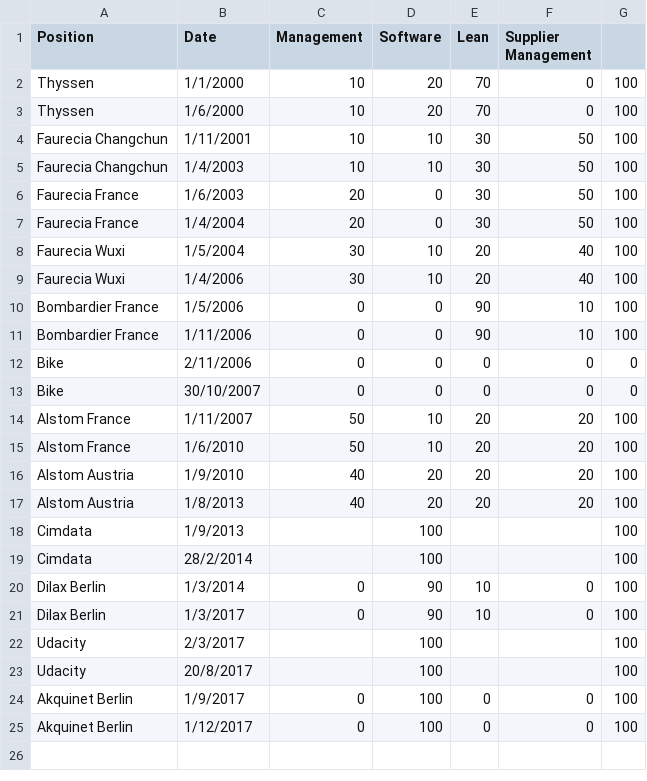
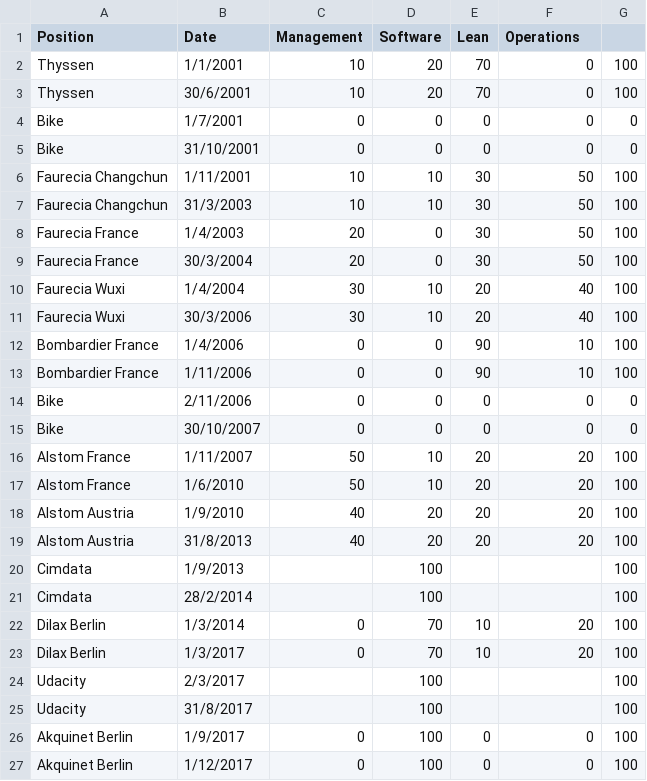
Before and after one commit to clementlefevre/electricity_rates, a CSV file: gis/resume_data.csv, drawn as a sheet.

```diff
--- a/gis/resume_data.csv
+++ b/gis/resume_data.csv
@@ -1,11 +1,13 @@
-Position,Date,Management,Software,Lean,Supplier Management,
-Thyssen,1/1/2000,10,20,70,0,100
-Thyssen,1/6/2000,10,20,70,0,100
+Position,Date,Management,Software,Lean,Operations,
+Thyssen,1/1/2001,10,20,70,0,100
+Thyssen,30/6/2001,10,20,70,0,100
+Bike,1/7/2001,0,0,0,0,0
+Bike,31/10/2001,0,0,0,0,0
 Faurecia Changchun,1/11/2001,10,10,30,50,100
-Faurecia Changchun,1/4/2003,10,10,30,50,100
-Faurecia France,1/6/2003,20,0,30,50,100
-Faurecia France,1/4/2004,20,0,30,50,100
-Faurecia Wuxi,1/5/2004,30,10,20,40,100
-Faurecia Wuxi,1/4/2006,30,10,20,40,100
-Bombardier France,1/5/2006,0,0,90,10,100
+Faurecia Changchun,31/3/2003,10,10,30,50,100
+Faurecia France,1/4/2003,20,0,30,50,100
+Faurecia France,30/3/2004,20,0,30,50,100
+Faurecia Wuxi,1/4/2004,30,10,20,40,100
+Faurecia Wuxi,30/3/2006,30,10,20,40,100
+Bombardier France,1/4/2006,0,0,90,10,100
 Bombardier France,1/11/2006,0,0,90,10,100
@@ -16,9 +18,9 @@ Alstom France,1/6/2010,50,10,20,20,100
 Alstom Austria,1/9/2010,40,20,20,20,100
-Alstom Austria,1/8/2013,40,20,20,20,100
+Alstom Austria,31/8/2013,40,20,20,20,100
 Cimdata,1/9/2013,,100,,,100
 Cimdata,28/2/2014,,100,,,100
-Dilax Berlin,1/3/2014,0,90,10,0,100
-Dilax Berlin,1/3/2017,0,90,10,0,100
+Dilax Berlin,1/3/2014,0,70,10,20,100
+Dilax Berlin,1/3/2017,0,70,10,20,100
 Udacity,2/3/2017,,100,,,100
-Udacity,20/8/2017,,100,,,100
+Udacity,31/8/2017,,100,,,100
 Akquinet Berlin,1/9/2017,0,100,0,0,100
```
Also changed, not shown: 3 other files.
